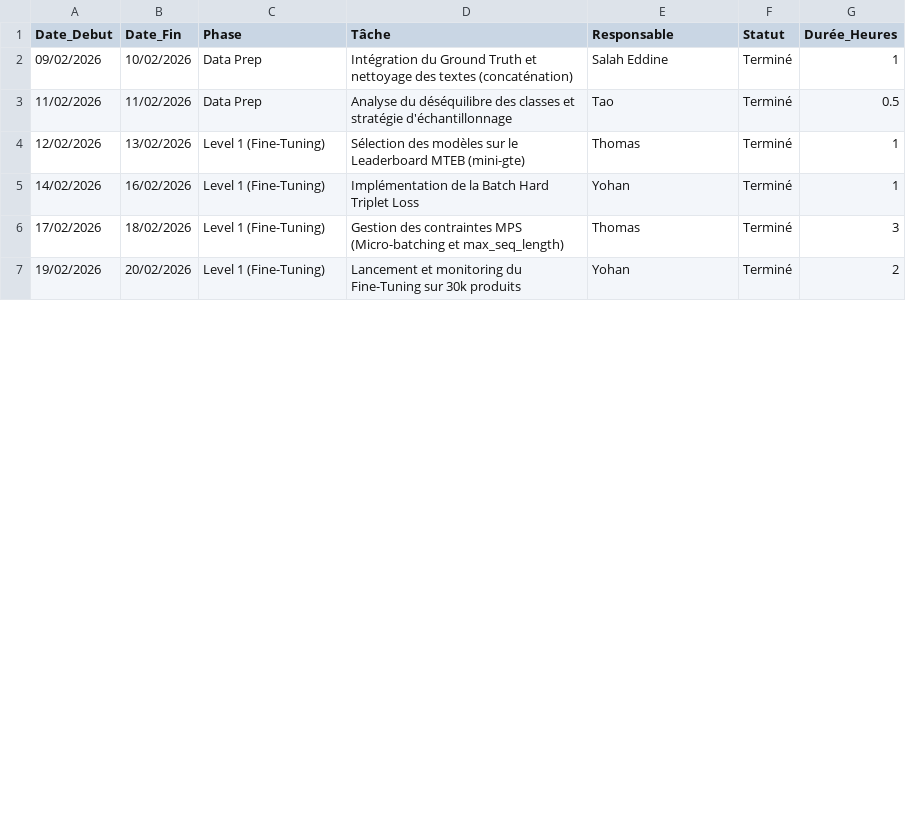
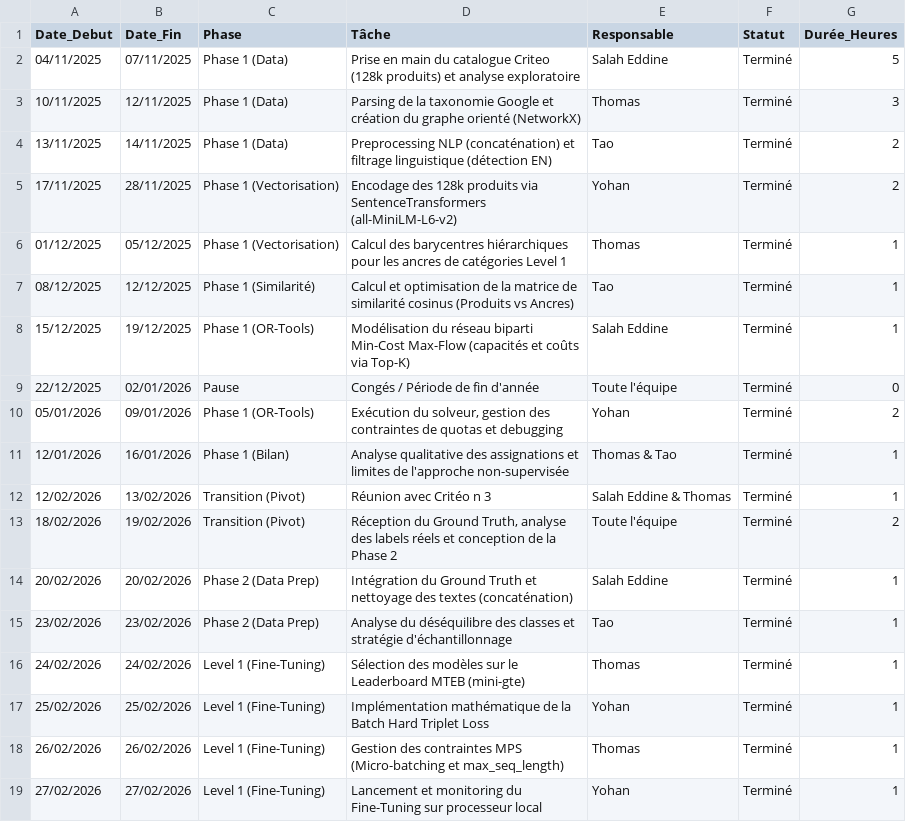
Before and after one commit to Faberra57/criteo, a CSV file: tableau de bord.csv, drawn as a sheet; only a part is shown; the diff covers the shown part only.

Commit message:
tableau de bord à jour Thomas

```diff
--- a/tableau de bord.csv
+++ b/tableau de bord.csv
@@ -1,7 +1,19 @@
 Date_Debut,Date_Fin,Phase,Tâche,Responsable,Statut,Durée_Heures
-09/02/2026,10/02/2026,Data Prep,"Intégration du Ground Truth et nettoyage des textes (concaténation)",Salah Eddine,Terminé,1
-11/02/2026,11/02/2026,Data Prep,"Analyse du déséquilibre des classes et stratégie d'échantillonnage",Tao,Terminé,0.5
-12/02/2026,13/02/2026,Level 1 (Fine-Tuning),"Sélection des modèles sur le Leaderboard MTEB (mini-gte)",Thomas,Terminé,1
-14/02/2026,16/02/2026,Level 1 (Fine-Tuning),"Implémentation de la Batch Hard Triplet Loss",Yohan,Terminé,1
-17/02/2026,18/02/2026,Level 1 (Fine-Tuning),"Gestion des contraintes MPS (Micro-batching et max_seq_length)",Thomas,Terminé,3
-19/02/2026,20/02/2026,Level 1 (Fine-Tuning),"Lancement et monitoring du Fine-Tuning sur 30k produits",Yohan,Terminé,2
+04/11/2025,07/11/2025,Phase 1 (Data),"Prise en main du catalogue Criteo (128k produits) et analyse exploratoire",Salah Eddine,Terminé,5
+10/11/2025,12/11/2025,Phase 1 (Data),"Parsing de la taxonomie Google et création du graphe orienté (NetworkX)",Thomas,Terminé,3
+13/11/2025,14/11/2025,Phase 1 (Data),"Preprocessing NLP (concaténation) et filtrage linguistique (détection EN)",Tao,Terminé,2
+17/11/2025,28/11/2025,Phase 1 (Vectorisation),"Encodage des 128k produits via SentenceTransformers (all-MiniLM-L6-v2)",Yohan,Terminé,2
+01/12/2025,05/12/2025,Phase 1 (Vectorisation),"Calcul des barycentres hiérarchiques pour les ancres de catégories Level 1",Thomas,Terminé,1
+08/12/2025,12/12/2025,Phase 1 (Similarité),"Calcul et optimisation de la matrice de similarité cosinus (Produits vs Ancres)",Tao,Terminé,1
+15/12/2025,19/12/2025,Phase 1 (OR-Tools),"Modélisation du réseau biparti Min-Cost Max-Flow (capacités et coûts via Top-K)",Salah Eddine,Terminé,1
+22/12/2025,02/01/2026,Pause,"Congés / Période de fin d'année",Toute l'équipe,Terminé,0
+05/01/2026,09/01/2026,Phase 1 (OR-Tools),"Exécution du solveur, gestion des contraintes de quotas et debugging",Yohan,Terminé,2
+12/01/2026,16/01/2026,Phase 1 (Bilan),"Analyse qualitative des assignations et limites de l'approche non-supervisée",Thomas & Tao,Terminé,1
+12/02/2026,13/02/2026,Transition (Pivot),"Réunion avec Critéo n 3",Salah Eddine & Thomas,Terminé,1
+18/02/2026,19/02/2026,Transition (Pivot),"Réception du Ground Truth, analyse des labels réels et conception de la Phase 2",Toute l'équipe,Terminé,2
+20/02/2026,20/02/2026,Phase 2 (Data Prep),"Intégration du Ground Truth et nettoyage des textes (concaténation)",Salah Eddine,Terminé,1
+23/02/2026,23/02/2026,Phase 2 (Data Prep),"Analyse du déséquilibre des classes et stratégie d'échantillonnage",Tao,Terminé,1
+24/02/2026,24/02/2026,Level 1 (Fine-Tuning),"Sélection des modèles sur le Leaderboard MTEB (mini-gte)",Thomas,Terminé,1
+25/02/2026,25/02/2026,Level 1 (Fine-Tuning),"Implémentation mathématique de la Batch Hard Triplet Loss",Yohan,Terminé,1
+26/02/2026,26/02/2026,Level 1 (Fine-Tuning),"Gestion des contraintes MPS (Micro-batching et max_seq_length)",Thomas,Terminé,1
+27/02/2026,27/02/2026,Level 1 (Fine-Tuning),"Lancement et monitoring du Fine-Tuning sur processeur local",Yohan,Terminé,1
```
Also changed, not shown: 36 edited cells elsewhere in this file.
